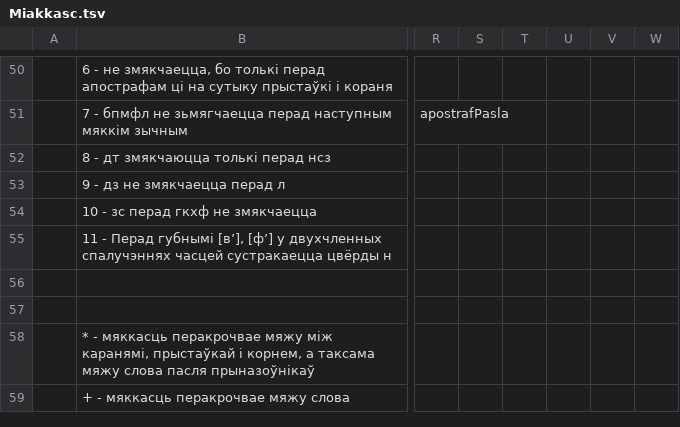
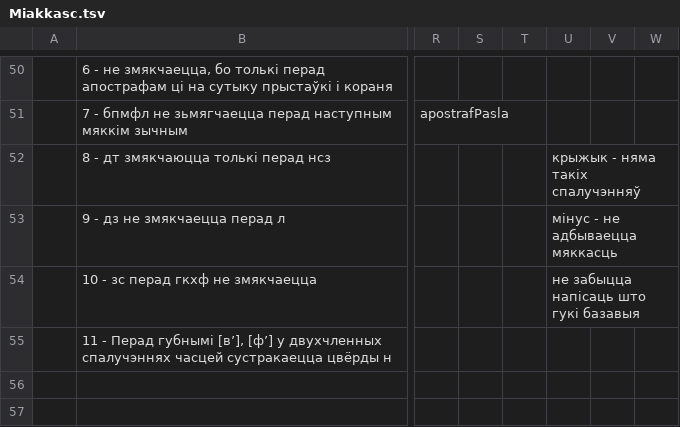
Before and after one commit to Belarus/BelG2P, a TSV file: src/Miakkasc.tsv, drawn as a sheet; only a part is shown, gaps mark what is left out; the shorter side is filled out with more unchanged rows; the diff names each change by its address in the sheet, - before the commit and + after, or states it on an @@ line.

```diff
--- a/src/Miakkasc.tsv
+++ b/src/Miakkasc.tsv
-U52: (empty)
+U52: крыжык - няма такіх спалучэнняў
-U53: (empty)
+U53: мінус - не адбываецца мяккасць
-U54: (empty)
+U54: не забыцца напісаць што гукі базавыя
```
Also changed, not shown: src/Sprascennie.tsv, src/SypiacyjaSvisciacyja.tsv.
